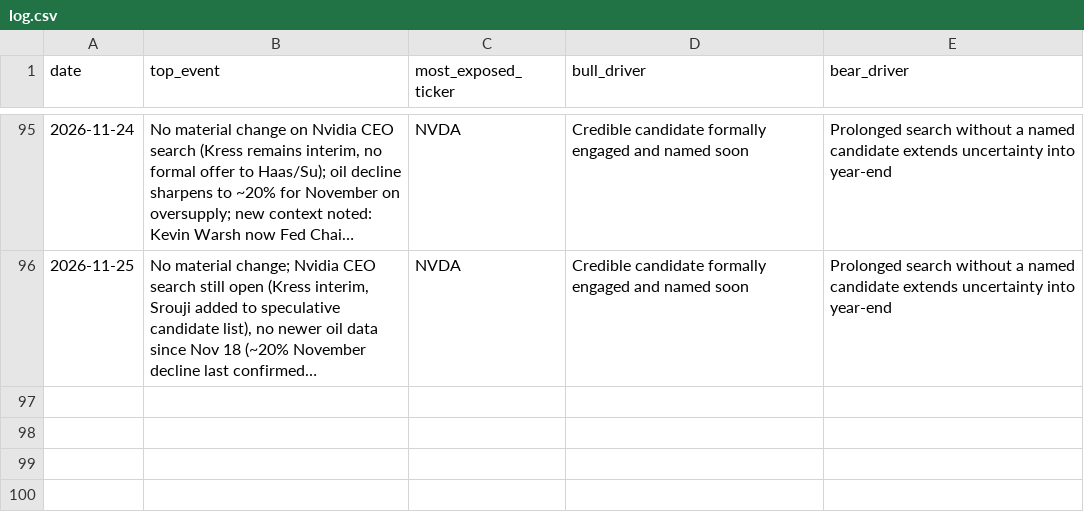
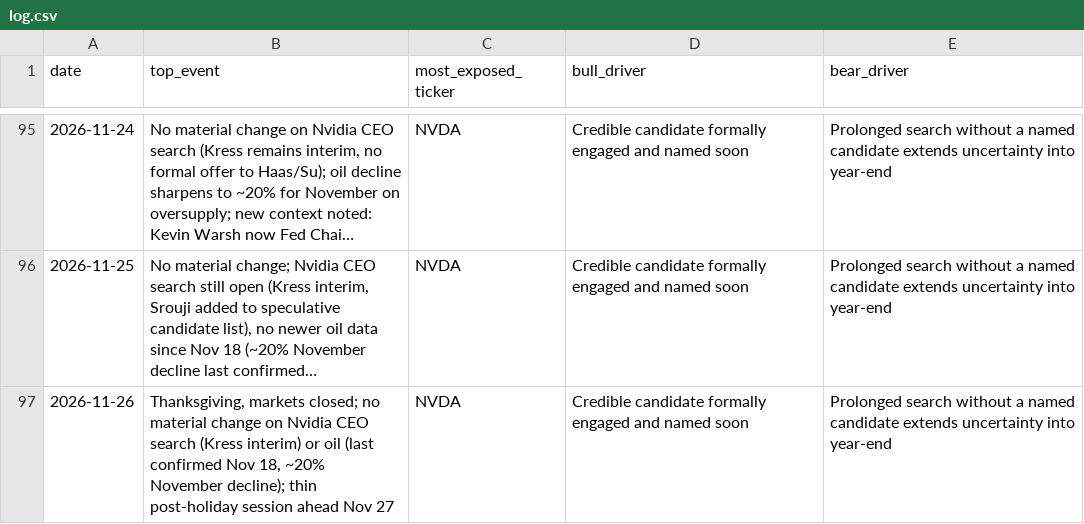
Before and after one commit to praxacharya/Kash_with_Codex_2026, a CSV file: market-tracker/outputs/log.csv, drawn as a sheet; only a part is shown, gaps mark what is left out; long unchanged cells end in …; the diff names each change by its address in the sheet, - before the commit and + after, or states it on an @@ line.

```diff
--- a/market-tracker/outputs/log.csv
+++ b/market-tracker/outputs/log.csv
+row 97: 2026-11-26 | Thanksgiving, markets closed; no material change on Nvidia CEO search (Kress interim) or oil (last confirmed Nov 18, ~20% November decline); thin post-holiday session ahead Nov 27 | NVDA | Credible candidate formally engaged and named soon | Prolonged search without a named candidate extends uncertainty into year-end
```
Also changed, not shown: 1 other file.
